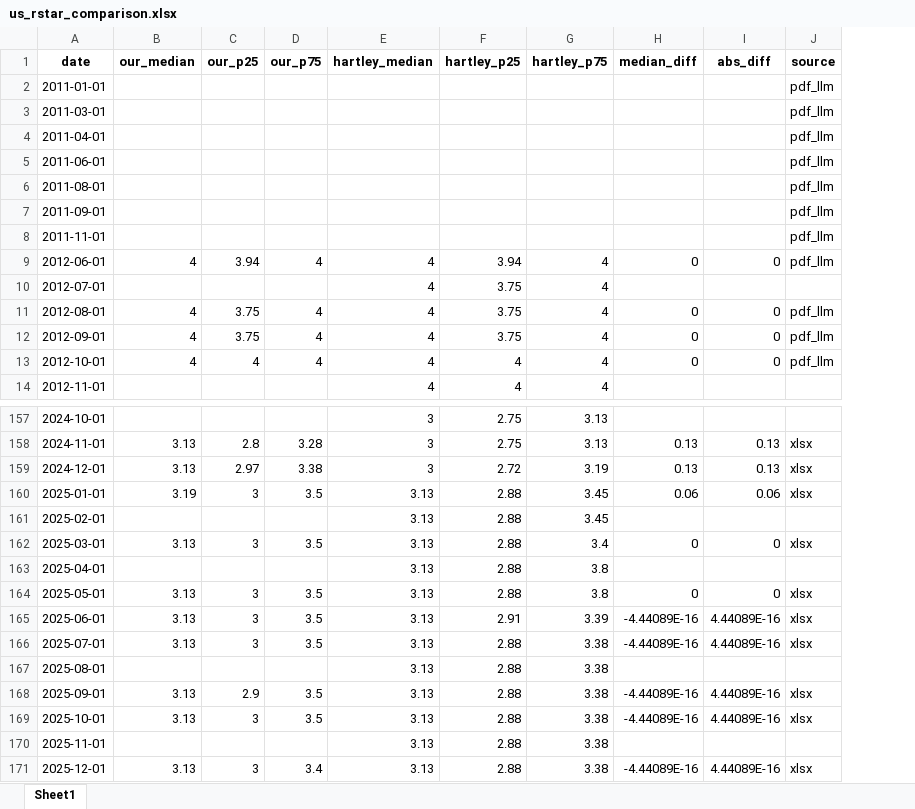
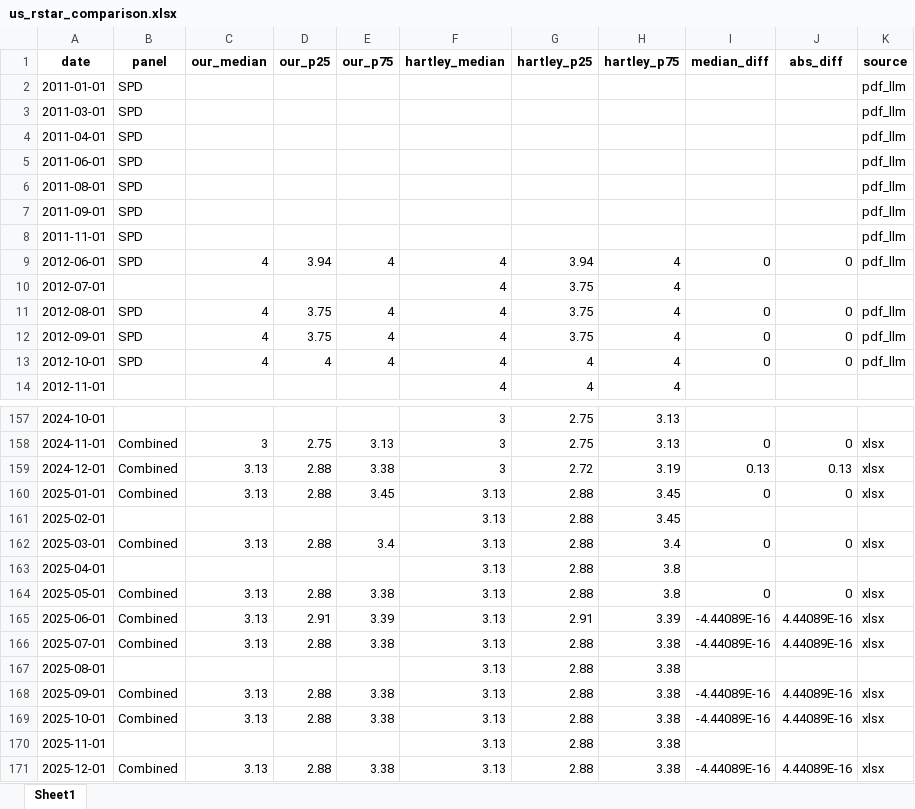
Before and after one commit to rmmomin/nyfed-neutral-rate, an Excel workbook: data_out/us_rstar_comparison.xlsx, sheet Sheet1, drawn as a sheet; only a part is shown, gaps mark what is left out; values as stored, in another font and other column widths than the file's, no borders; addresses are those after the commit; the diff covers the shown part only; the diff names each change by its address in the sheet, - before the commit and + after, or states it on an @@ line.

Commit message:
Use Combined data for Jul 2023+ in Hartley comparison

```diff
--- a/data_out/us_rstar_comparison.xlsx (sheet Sheet1)
+++ b/data_out/us_rstar_comparison.xlsx (sheet Sheet1)
+column B (panel), rows 2-13: SPD | SPD | SPD | SPD | SPD | SPD | SPD | SPD |  | SPD | SPD | SPD; rows 158-171: Combined | Combined | Combined |  | Combined |  | Combined | Combined | Combined |  | Combined | Combined |  | Combined
-C158 (our_median): 3.13
+C158 (our_median): 3
-D158 (our_p25): 2.8
+D158 (our_p25): 2.75
-E158 (our_p75): 3.28
+E158 (our_p75): 3.13
-I158 (median_diff): 0.13
+I158 (median_diff): 0
-J158 (abs_diff): 0.13
+J158 (abs_diff): 0
-D159 (our_p25): 2.97
+D159 (our_p25): 2.88
-C160 (our_median): 3.19
+C160 (our_median): 3.13
-D160 (our_p25): 3
+D160 (our_p25): 2.88
-E160 (our_p75): 3.5
+E160 (our_p75): 3.45
-I160 (median_diff): 0.06
+I160 (median_diff): 0
-J160 (abs_diff): 0.06
+J160 (abs_diff): 0
-D162 (our_p25): 3
+D162 (our_p25): 2.88
-E162 (our_p75): 3.5
+E162 (our_p75): 3.4
-D164 (our_p25): 3
+D164 (our_p25): 2.88
-E164 (our_p75): 3.5
+E164 (our_p75): 3.38
-D165 (our_p25): 3
+D165 (our_p25): 2.91
-E165 (our_p75): 3.5
+E165 (our_p75): 3.39
-D166 (our_p25): 3
+D166 (our_p25): 2.88
-E166 (our_p75): 3.5
+E166 (our_p75): 3.38
-D168 (our_p25): 2.9
+D168 (our_p25): 2.88
-E168:E169 (our_p75): 3.5
+E168:E169 (our_p75): 3.38
-D169 (our_p25): 3
+D169 (our_p25): 2.88
-D171 (our_p25): 3
+D171 (our_p25): 2.88
-E171 (our_p75): 3.4
+E171 (our_p75): 3.38
```
Also changed, not shown: 34 edited cells elsewhere in this sheet, 1 other file.
